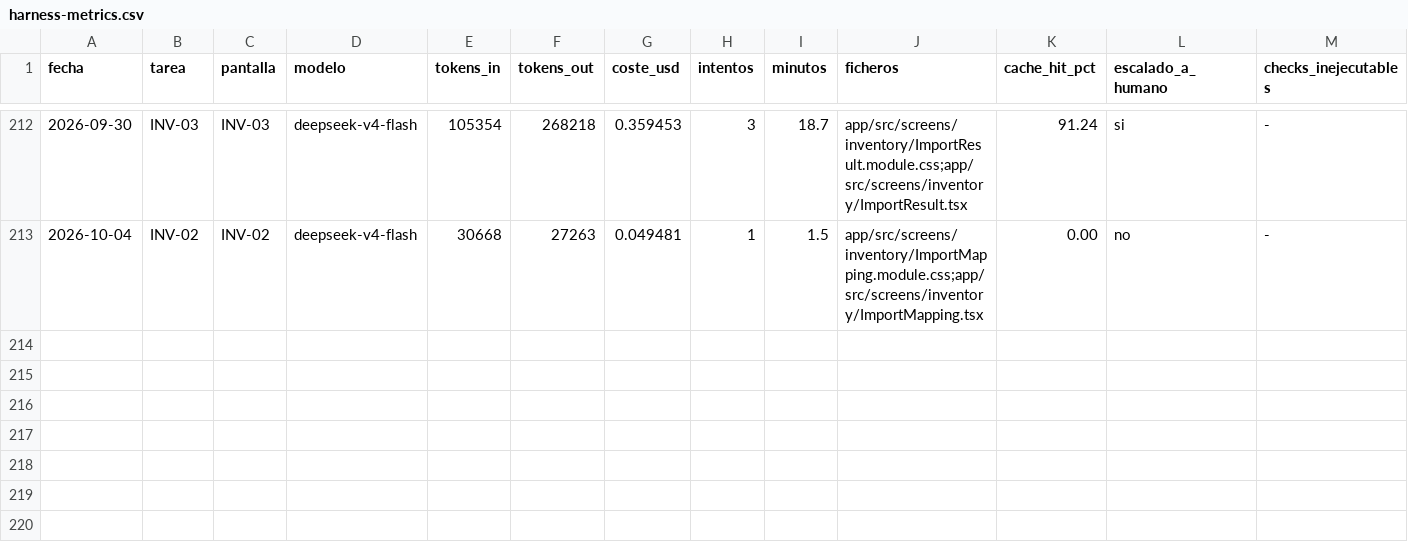
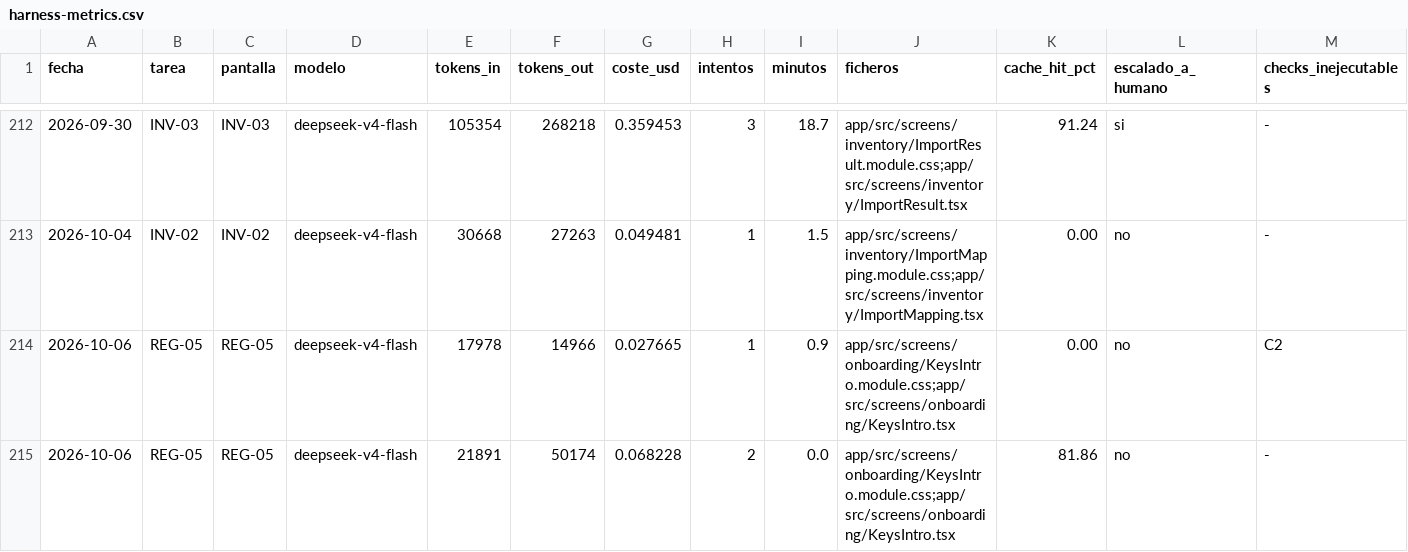
Before and after one commit to aguillensp-sudo/RinWorld.io, a CSV file: openspec/mvp/harness-metrics.csv, drawn as a sheet; only a part is shown, gaps mark what is left out; rows hold the shown columns only; the diff names each change by its address in the sheet, - before the commit and + after, or states it on an @@ line.

```diff
--- a/openspec/mvp/harness-metrics.csv
+++ b/openspec/mvp/harness-metrics.csv
+row 214: 2026-10-06 | REG-05 | REG-05 | deepseek-v4-flash | 17978 | 14966 | 0.027665 | 1 | 0.9 | app/src/screens/onboarding/KeysIntro.module.css;app/src/screens/onboarding/KeysIntro.tsx | 0.00 | no | C2
+row 215: 2026-10-06 | REG-05 | REG-05 | deepseek-v4-flash | 21891 | 50174 | 0.068228 | 2 | 0.0 | app/src/screens/onboarding/KeysIntro.module.css;app/src/screens/onboarding/KeysIntro.tsx | 81.86 | no | -
```
Also changed, not shown: 8 other files.
